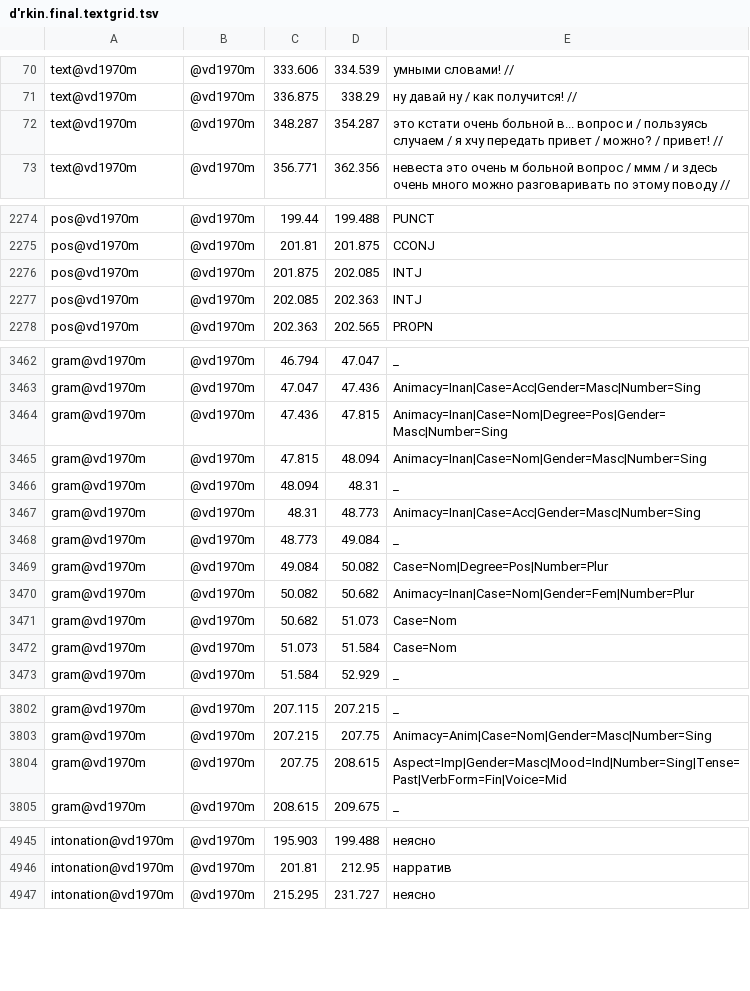
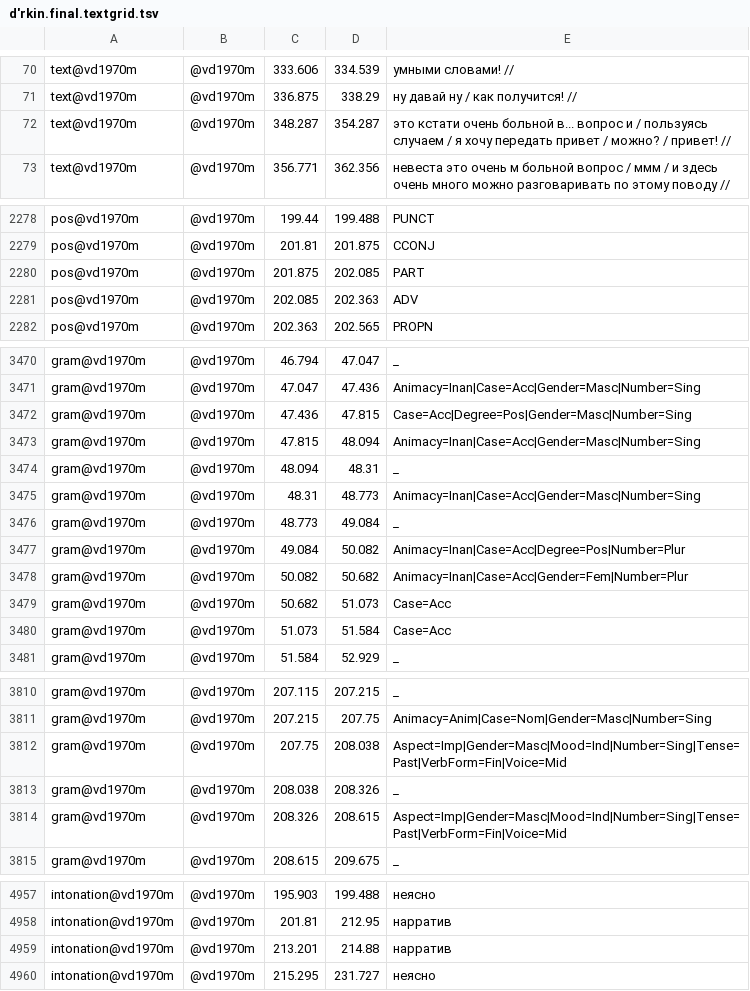
Before and after one commit to esil-11/lingdata, a TSV file: LiveCorpus/d'rkin.final.textgrid.tsv, drawn as a sheet; only a part is shown, gaps mark what is left out; the diff covers the shown part only.

```diff
--- a/LiveCorpus/d'rkin.final.textgrid.tsv
+++ b/LiveCorpus/d'rkin.final.textgrid.tsv
@@ -71,3 +71,3 @@ text@vd1970m	@vd1970m	333.606	334.539	умными словами! //
 text@vd1970m	@vd1970m	336.875	338.29	ну давай ну / как получится! //
-text@vd1970m	@vd1970m	348.287	354.287	это кстати очень больной в... вопрос и / пользуясь случаем / я хчу передать привет / можно? / привет! //
+text@vd1970m	@vd1970m	348.287	354.287	это кстати очень больной в... вопрос и / пользуясь случаем / я хочу передать привет / можно? / привет! //
 text@vd1970m	@vd1970m	356.771	362.356	невеста это очень м больной вопрос / ммм / и здесь очень много можно разговаривать по этому поводу //
@@ -2275,4 +2279,4 @@ pos@vd1970m	@vd1970m	199.44	199.488	PUNCT
 pos@vd1970m	@vd1970m	201.81	201.875	CCONJ
-pos@vd1970m	@vd1970m	201.875	202.085	INTJ
-pos@vd1970m	@vd1970m	202.085	202.363	INTJ
+pos@vd1970m	@vd1970m	201.875	202.085	PART
+pos@vd1970m	@vd1970m	202.085	202.363	ADV
 pos@vd1970m	@vd1970m	202.363	202.565	PROPN
@@ -3463,4 +3471,4 @@ gram@vd1970m	@vd1970m	46.794	47.047	_
 gram@vd1970m	@vd1970m	47.047	47.436	Animacy=Inan|Case=Acc|Gender=Masc|Number=Sing
-gram@vd1970m	@vd1970m	47.436	47.815	Animacy=Inan|Case=Nom|Degree=Pos|Gender=Masc|Number=Sing
-gram@vd1970m	@vd1970m	47.815	48.094	Animacy=Inan|Case=Nom|Gender=Masc|Number=Sing
+gram@vd1970m	@vd1970m	47.436	47.815	Case=Acc|Degree=Pos|Gender=Masc|Number=Sing
+gram@vd1970m	@vd1970m	47.815	48.094	Animacy=Inan|Case=Acc|Gender=Masc|Number=Sing
 gram@vd1970m	@vd1970m	48.094	48.31	_
@@ -3468,6 +3476,6 @@ gram@vd1970m	@vd1970m	48.31	48.773	Animacy=Inan|Case=Acc|Gender=Masc|Number=Sing
 gram@vd1970m	@vd1970m	48.773	49.084	_
-gram@vd1970m	@vd1970m	49.084	50.082	Case=Nom|Degree=Pos|Number=Plur
-gram@vd1970m	@vd1970m	50.082	50.682	Animacy=Inan|Case=Nom|Gender=Fem|Number=Plur
-gram@vd1970m	@vd1970m	50.682	51.073	Case=Nom
-gram@vd1970m	@vd1970m	51.073	51.584	Case=Nom
+gram@vd1970m	@vd1970m	49.084	50.082	Animacy=Inan|Case=Acc|Degree=Pos|Number=Plur
+gram@vd1970m	@vd1970m	50.082	50.682	Animacy=Inan|Case=Acc|Gender=Fem|Number=Plur
+gram@vd1970m	@vd1970m	50.682	51.073	Case=Acc
+gram@vd1970m	@vd1970m	51.073	51.584	Case=Acc
 gram@vd1970m	@vd1970m	51.584	52.929	_
@@ -3803,3 +3811,5 @@ gram@vd1970m	@vd1970m	207.115	207.215	_
 gram@vd1970m	@vd1970m	207.215	207.75	Animacy=Anim|Case=Nom|Gender=Masc|Number=Sing
-gram@vd1970m	@vd1970m	207.75	208.615	Aspect=Imp|Gender=Masc|Mood=Ind|Number=Sing|Tense=Past|VerbForm=Fin|Voice=Mid
+gram@vd1970m	@vd1970m	207.75	208.038	Aspect=Imp|Gender=Masc|Mood=Ind|Number=Sing|Tense=Past|VerbForm=Fin|Voice=Mid
+gram@vd1970m	@vd1970m	208.038	208.326	_
+gram@vd1970m	@vd1970m	208.326	208.615	Aspect=Imp|Gender=Masc|Mood=Ind|Number=Sing|Tense=Past|VerbForm=Fin|Voice=Mid
 gram@vd1970m	@vd1970m	208.615	209.675	_
@@ -4946,2 +4958,3 @@ intonation@vd1970m	@vd1970m	195.903	199.488	неясно
 intonation@vd1970m	@vd1970m	201.81	212.95	нарратив
+intonation@vd1970m	@vd1970m	213.201	214.88	нарратив
 intonation@vd1970m	@vd1970m	215.295	231.727	неясно
```
Also changed, not shown: 10 added rows and 79 edited cells elsewhere in this file.
